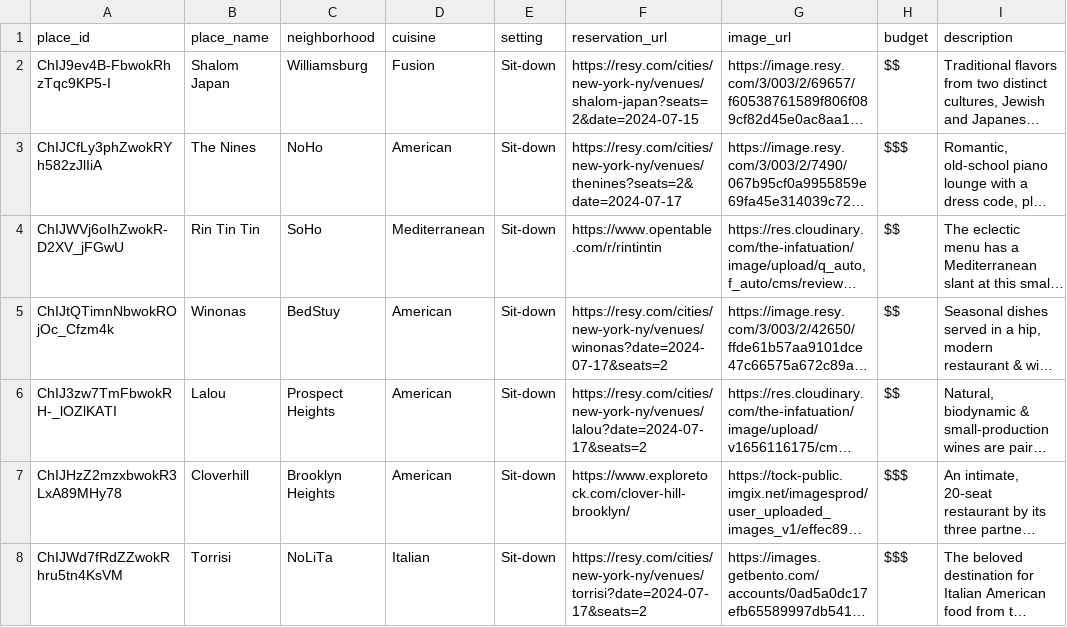
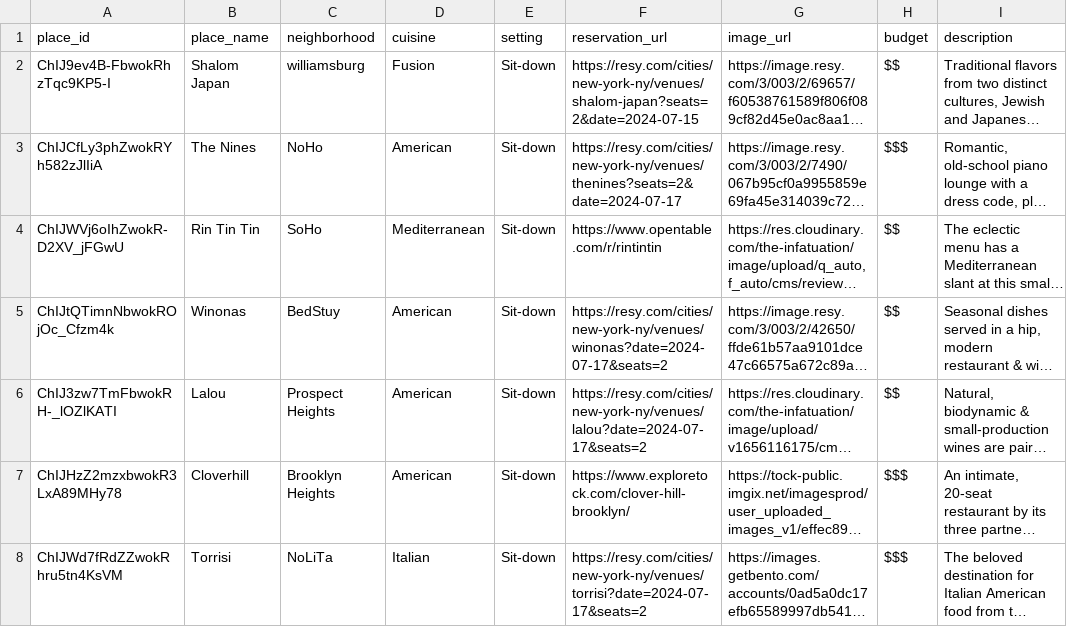
Before and after one commit to jasonlpapadopoulos/jasonlpapadopoulos.github.io, a CSV file: food_places.csv, drawn as a sheet; only a part is shown; long unchanged cells end in …; the diff names each change by its address in the sheet, - before the commit and + after, or states it on an @@ line.

Commit message:
Update food_places.csv

```diff
--- a/food_places.csv
+++ b/food_places.csv
-C2 (neighborhood): Williamsburg
+C2 (neighborhood): williamsburg
```
